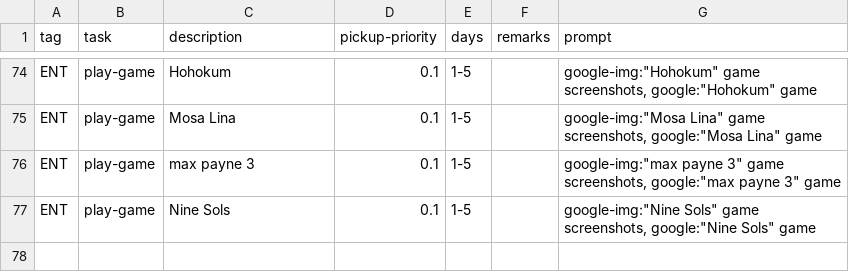
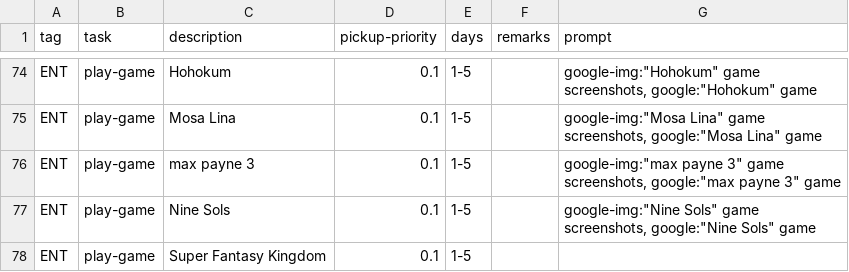
Before and after one commit to cholushkin/week-organizer, a CSV file: tasks/games.csv, drawn as a sheet; only a part is shown, gaps mark what is left out; the diff names each change by its address in the sheet, - before the commit and + after, or states it on an @@ line.

```diff
--- a/tasks/games.csv
+++ b/tasks/games.csv
+row 78: ENT | play-game | Super Fantasy Kingdom | 0.1 | 1-5
```
Also changed, not shown: tasks/dev.csv, tasks/prj.csv, 2 other files.
